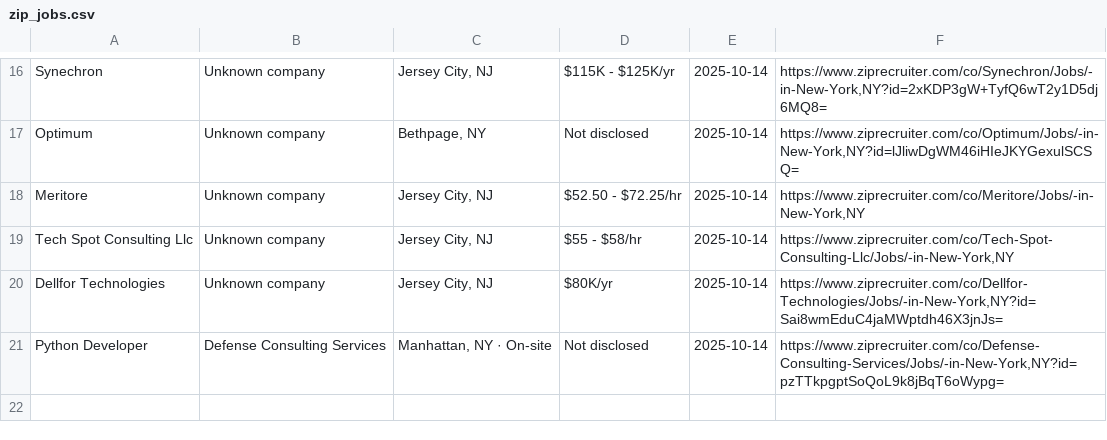
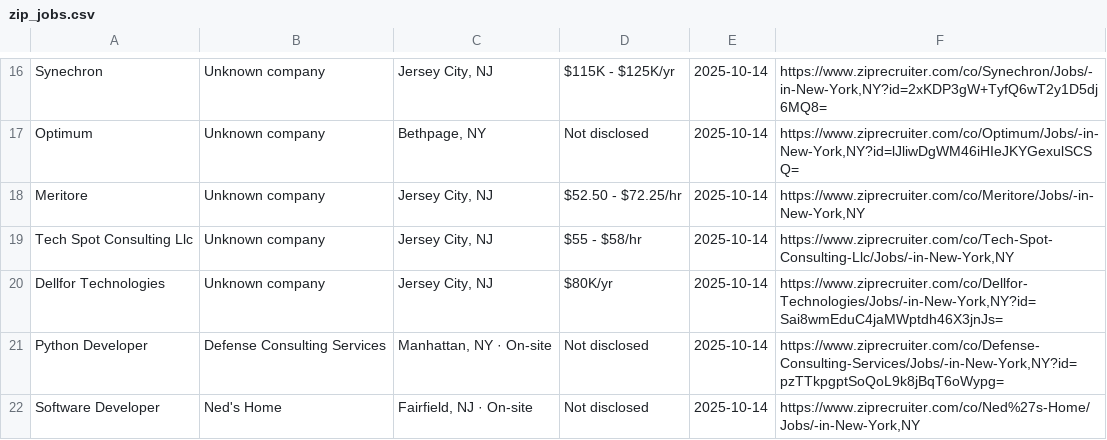
Before and after one commit to Ravneetsingh04/indeed_scraper, a CSV file: zip_jobs.csv, drawn as a sheet; only a part is shown, gaps mark what is left out; the diff names each change by its address in the sheet, - before the commit and + after, or states it on an @@ line.

```diff
--- a/zip_jobs.csv
+++ b/zip_jobs.csv
+row 22: Software Developer | Ned's Home | Fairfield, NJ · On-site | Not disclosed | 2025-10-14 | https://www.ziprecruiter.com/co/Ned%27s-Home/Jobs/-in-New-York,NY
```
